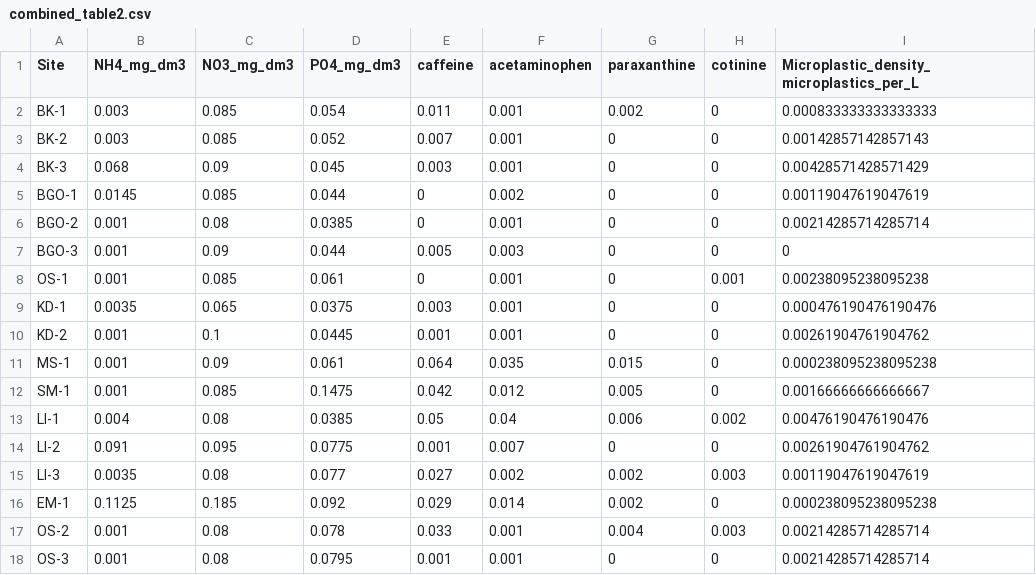
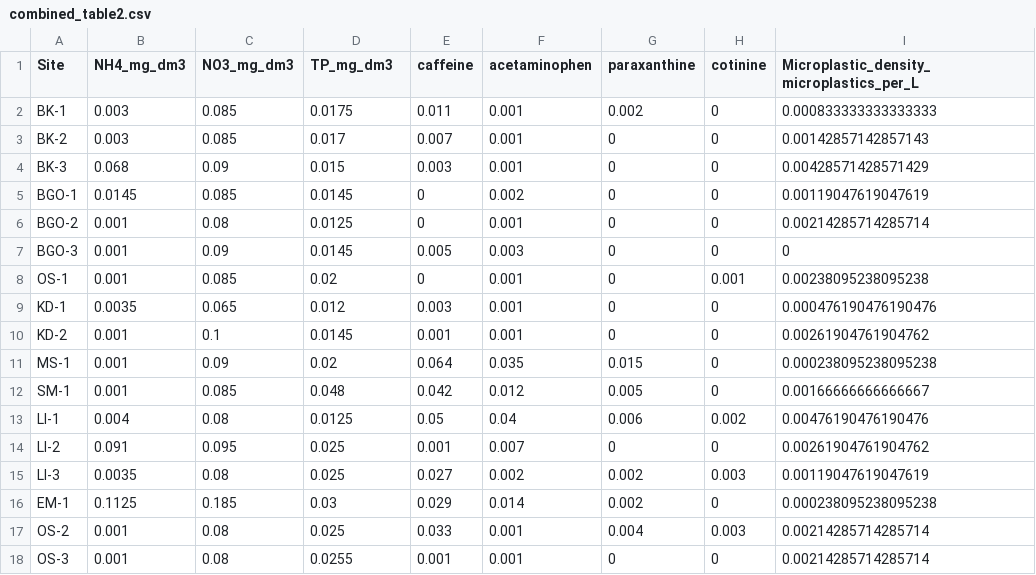
Before and after one commit to mishafredmeyer/Baikal_sewage_osf, a CSV file: tables/combined_table2.csv, drawn as a sheet; only a part is shown; the diff names each change by its address in the sheet, - before the commit and + after, or states it on an @@ line.

```diff
--- a/tables/combined_table2.csv
+++ b/tables/combined_table2.csv
-D1: PO4_mg_dm3
+D1: TP_mg_dm3
-D2 (TP_mg_dm3): 0.054
+D2 (TP_mg_dm3): 0.0175
-D3 (TP_mg_dm3): 0.052
+D3 (TP_mg_dm3): 0.017
-D4 (TP_mg_dm3): 0.045
+D4 (TP_mg_dm3): 0.015
-D5 (TP_mg_dm3): 0.044
+D5 (TP_mg_dm3): 0.0145
-D6 (TP_mg_dm3): 0.0385
+D6 (TP_mg_dm3): 0.0125
-D7 (TP_mg_dm3): 0.044
+D7 (TP_mg_dm3): 0.0145
-D8 (TP_mg_dm3): 0.061
+D8 (TP_mg_dm3): 0.02
-D9 (TP_mg_dm3): 0.0375
+D9 (TP_mg_dm3): 0.012
-D10 (TP_mg_dm3): 0.0445
+D10 (TP_mg_dm3): 0.0145
-D11 (TP_mg_dm3): 0.061
+D11 (TP_mg_dm3): 0.02
-D12 (TP_mg_dm3): 0.1475
+D12 (TP_mg_dm3): 0.048
-D13 (TP_mg_dm3): 0.0385
+D13 (TP_mg_dm3): 0.0125
-D14 (TP_mg_dm3): 0.0775
+D14 (TP_mg_dm3): 0.025
-D15 (TP_mg_dm3): 0.077
+D15 (TP_mg_dm3): 0.025
-D16 (TP_mg_dm3): 0.092
+D16 (TP_mg_dm3): 0.03
-D17 (TP_mg_dm3): 0.078
+D17 (TP_mg_dm3): 0.025
-D18 (TP_mg_dm3): 0.0795
+D18 (TP_mg_dm3): 0.0255
```
Also changed, not shown: 34 other files.
